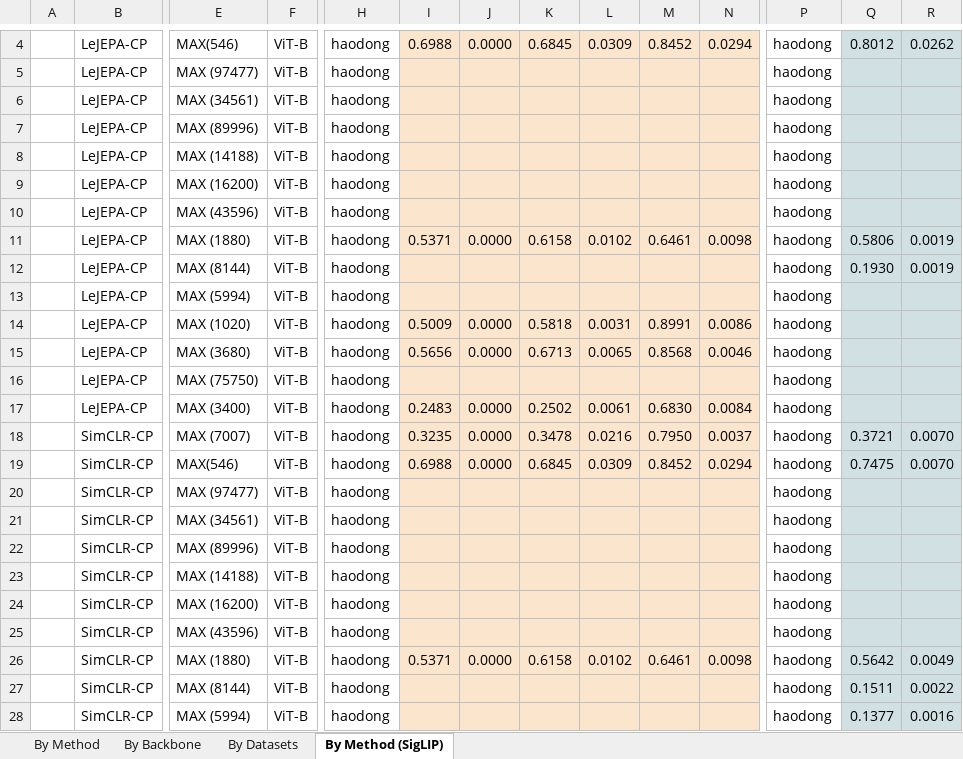
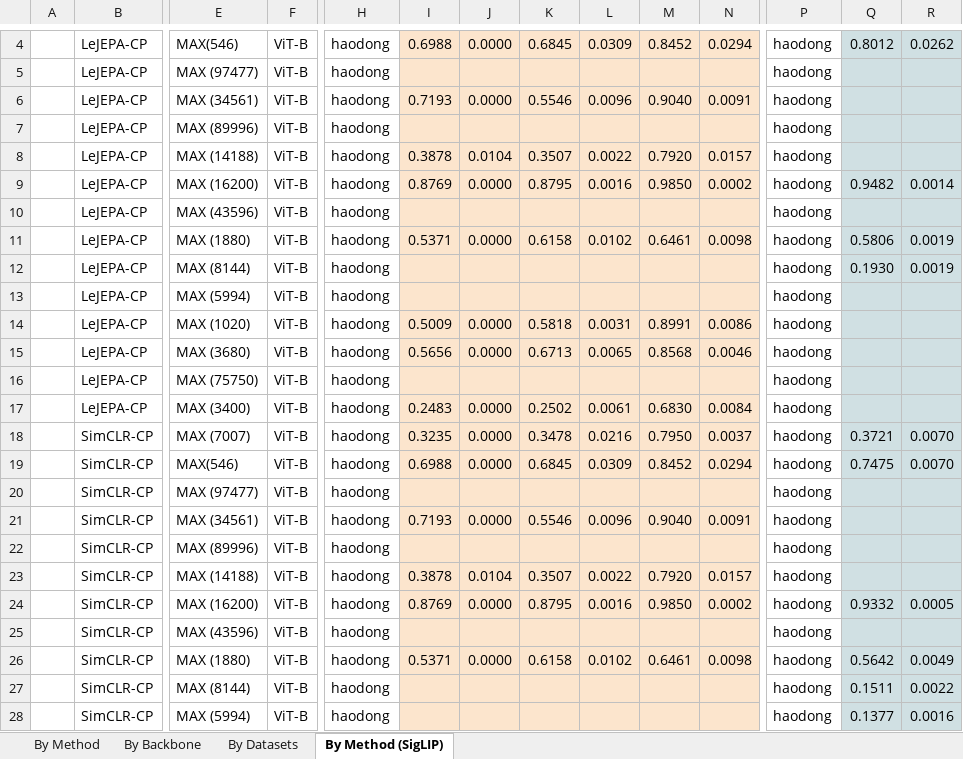
Before and after one commit to akshayg108/continued-pretraining, an Excel workbook: results.xlsx, sheet By Method (SigLIP), drawn as a sheet; only a part is shown, gaps mark what is left out; values as stored, in another font and other column widths than the file's, no borders; removed rows and columns are numbered as before the commit, all else as after; rows hold the shown columns only; the diff names each change by its address in the sheet, - before the commit and + after, or states it on an @@ line.

```diff
--- a/results.xlsx (sheet By Method (SigLIP))
+++ b/results.xlsx (sheet By Method (SigLIP))
-I6: (empty)
+I6: 0.7193
-J6: (empty)
+J6: 0.0000
-K6: (empty)
+K6: 0.5546
-L6: (empty)
+L6: 0.0096
-M6: (empty)
+M6: 0.9040
-N6: (empty)
+N6: 0.0091
-I8: (empty)
+I8: 0.3878
-J8: (empty)
+J8: 0.0104
-K8: (empty)
+K8: 0.3507
-L8: (empty)
+L8: 0.0022
-M8: (empty)
+M8: 0.7920
-N8: (empty)
+N8: 0.0157
-row 9:  | LeJEPA-CP | MAX (16200) | ViT-B | haodong |  |  |  |  |  |  | haodong
+row 9:  | LeJEPA-CP | MAX (16200) | ViT-B | haodong | 0.8769 | 0.0000 | 0.8795 | 0.0016 | 0.9850 | 0.0002 | haodong | 0.9482 | 0.0014
-I21: (empty)
+I21: 0.7193
-J21: (empty)
+J21: 0.0000
-K21: (empty)
+K21: 0.5546
-L21: (empty)
+L21: 0.0096
-M21: (empty)
+M21: 0.9040
-N21: (empty)
+N21: 0.0091
-I23: (empty)
+I23: 0.3878
-J23: (empty)
+J23: 0.0104
-K23: (empty)
+K23: 0.3507
-L23: (empty)
+L23: 0.0022
-M23: (empty)
+M23: 0.7920
-N23: (empty)
+N23: 0.0157
-row 24:  | SimCLR-CP | MAX (16200) | ViT-B | haodong |  |  |  |  |  |  | haodong
+row 24:  | SimCLR-CP | MAX (16200) | ViT-B | haodong | 0.8769 | 0.0000 | 0.8795 | 0.0016 | 0.9850 | 0.0002 | haodong | 0.9332 | 0.0005
```
Also changed, not shown: 29 other files.
